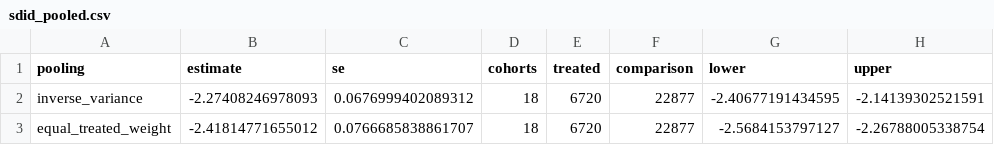
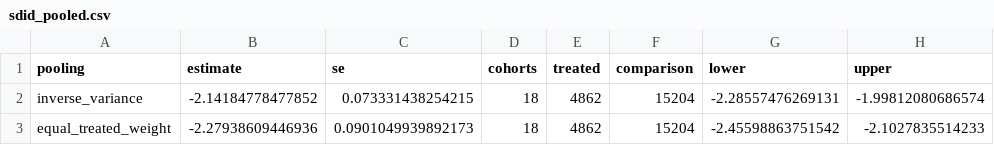
Before and after one commit to recite/propagation_of_error, a CSV file: data/analysis/sdid_pooled.csv, drawn as a sheet.

```diff
--- a/data/analysis/sdid_pooled.csv
+++ b/data/analysis/sdid_pooled.csv
@@ -1,3 +1,3 @@
 "pooling","estimate","se","cohorts","treated","comparison","lower","upper"
-"inverse_variance",-2.27408246978093,0.0676999402089312,18,6720,22877,-2.40677191434595,-2.14139302521591
-"equal_treated_weight",-2.41814771655012,0.0766685838861707,18,6720,22877,-2.5684153797127,-2.26788005338754
+"inverse_variance",-2.14184778477852,0.073331438254215,18,4862,15204,-2.28557476269131,-1.99812080686574
+"equal_treated_weight",-2.27938609446936,0.0901049939892173,18,4862,15204,-2.45598863751542,-2.1027835514233
```
Also changed, not shown: data/analysis/heterogeneity.csv, data/analysis/honest_did.csv, 54 other files.
